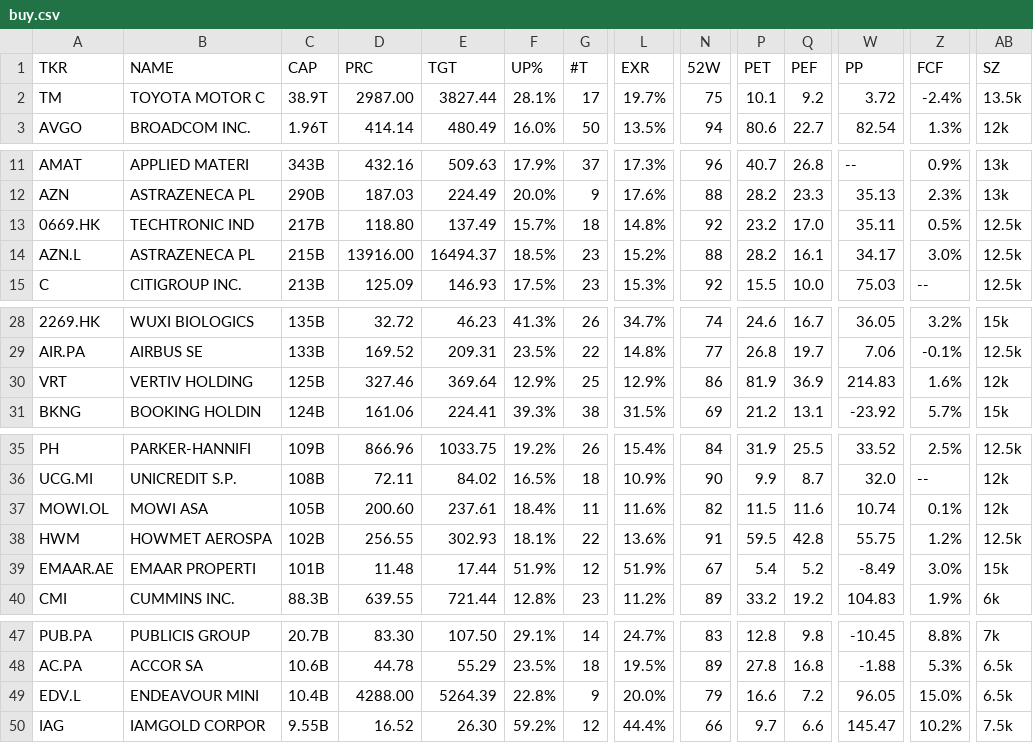
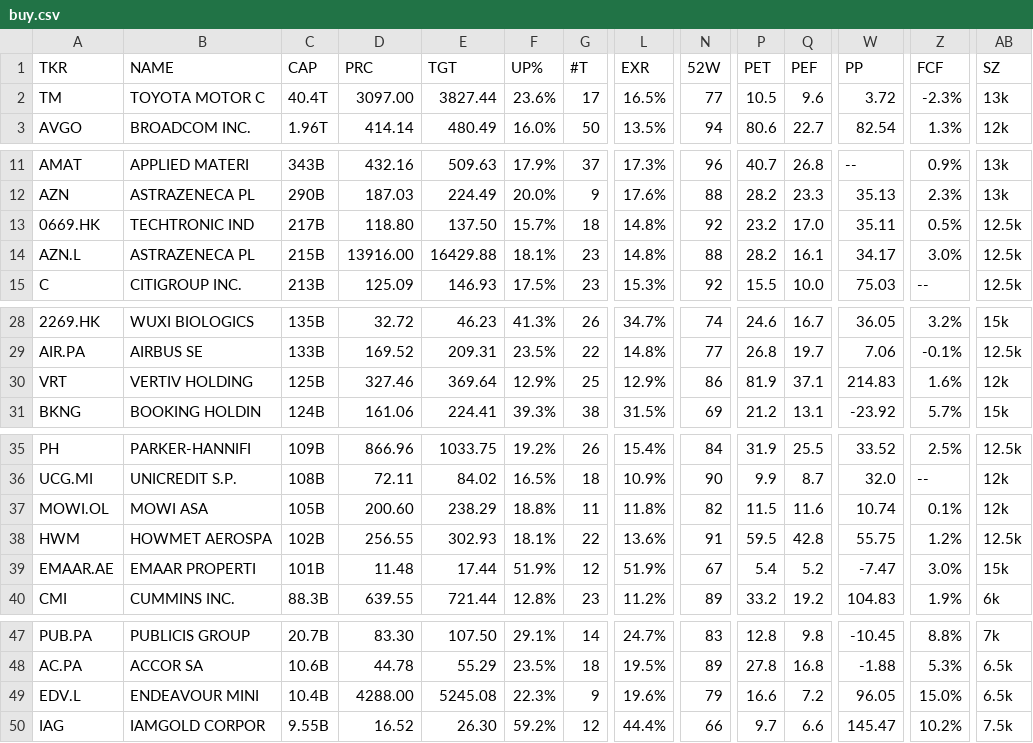
Before and after one commit to weirdapps/etorotrade, a CSV file: yahoofinance/output/buy.csv, drawn as a sheet; only a part is shown, gaps mark what is left out; the diff names each change by its address in the sheet, - before the commit and + after, or states it on an @@ line.

```diff
--- a/yahoofinance/output/buy.csv
+++ b/yahoofinance/output/buy.csv
-C2 (CAP): 38.9T
+C2 (CAP): 40.4T
-D2 (PRC): 2987.00
+D2 (PRC): 3097.00
-F2 (UP%): 28.1%
+F2 (UP%): 23.6%
-L2 (EXR): 19.7%
+L2 (EXR): 16.5%
-N2 (52W): 75
+N2 (52W): 77
-P2 (PET): 10.1
+P2 (PET): 10.5
-Q2 (PEF): 9.2
+Q2 (PEF): 9.6
-Z2 (FCF): -2.4%
+Z2 (FCF): -2.3%
-AB2 (SZ): 13.5k
+AB2 (SZ): 13k
-E13 (TGT): 137.49
+E13 (TGT): 137.50
-E14 (TGT): 16494.37
+E14 (TGT): 16429.88
-F14 (UP%): 18.5%
+F14 (UP%): 18.1%
-L14 (EXR): 15.2%
+L14 (EXR): 14.8%
-Q30 (PEF): 36.9
+Q30 (PEF): 37.1
-E37 (TGT): 237.61
+E37 (TGT): 238.29
-F37 (UP%): 18.4%
+F37 (UP%): 18.8%
-L37 (EXR): 11.6%
+L37 (EXR): 11.8%
-W39 (PP): -8.49
+W39 (PP): -7.47
-E49 (TGT): 5264.39
+E49 (TGT): 5245.08
-F49 (UP%): 22.8%
+F49 (UP%): 22.3%
-L49 (EXR): 20.0%
+L49 (EXR): 19.6%
```
Also changed, not shown: yahoofinance/output/etoro.csv, yahoofinance/output/hold.csv, 2 other files.
